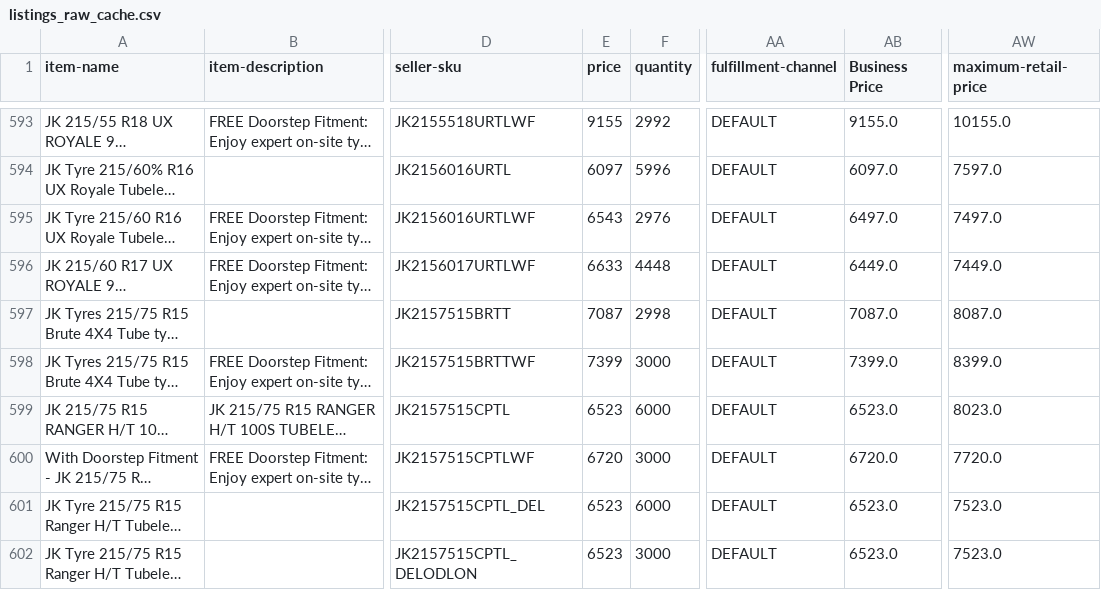
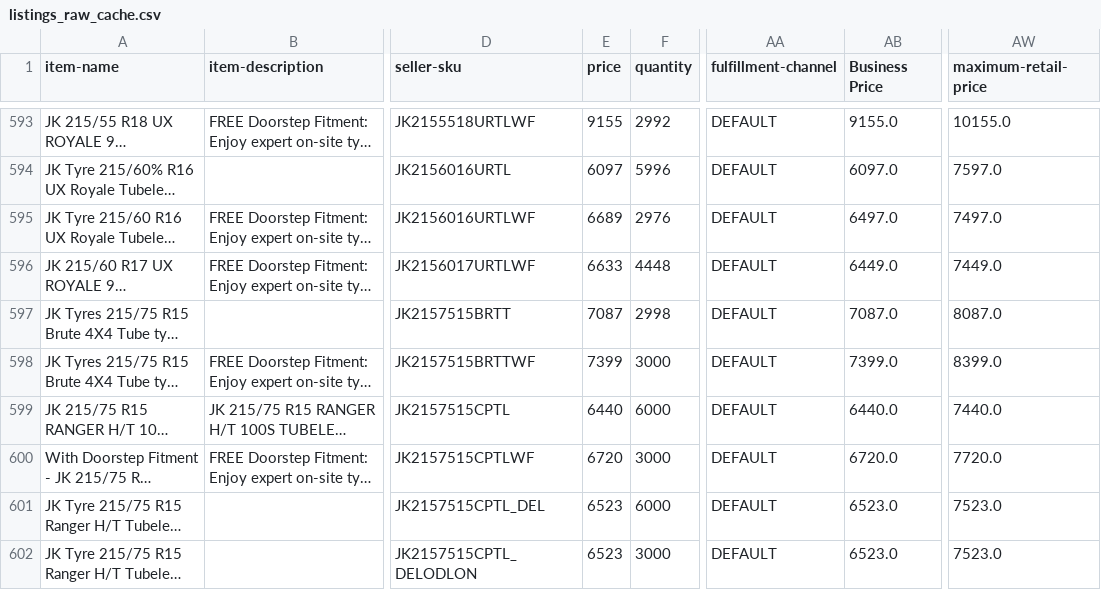
Before and after one commit to tnm-labs/amz_buybox, a CSV file: data/listings_raw_cache.csv, drawn as a sheet; only a part is shown, gaps mark what is left out; long unchanged cells end in …; the diff covers the shown part only; the diff names each change by its address in the sheet, - before the commit and + after, or states it on an @@ line.

```diff
--- a/data/listings_raw_cache.csv
+++ b/data/listings_raw_cache.csv
-E595 (price): 6543
+E595 (price): 6689
-E599 (price): 6523
+E599 (price): 6440
-AB599 (Business Price): 6523.0
+AB599 (Business Price): 6440.0
-AW599 (maximum-retail-price): 8023.0
+AW599 (maximum-retail-price): 7440.0
```
Also changed, not shown: 96 edited cells elsewhere in this file, data/history.csv, docs/details.csv, 1 other file.
